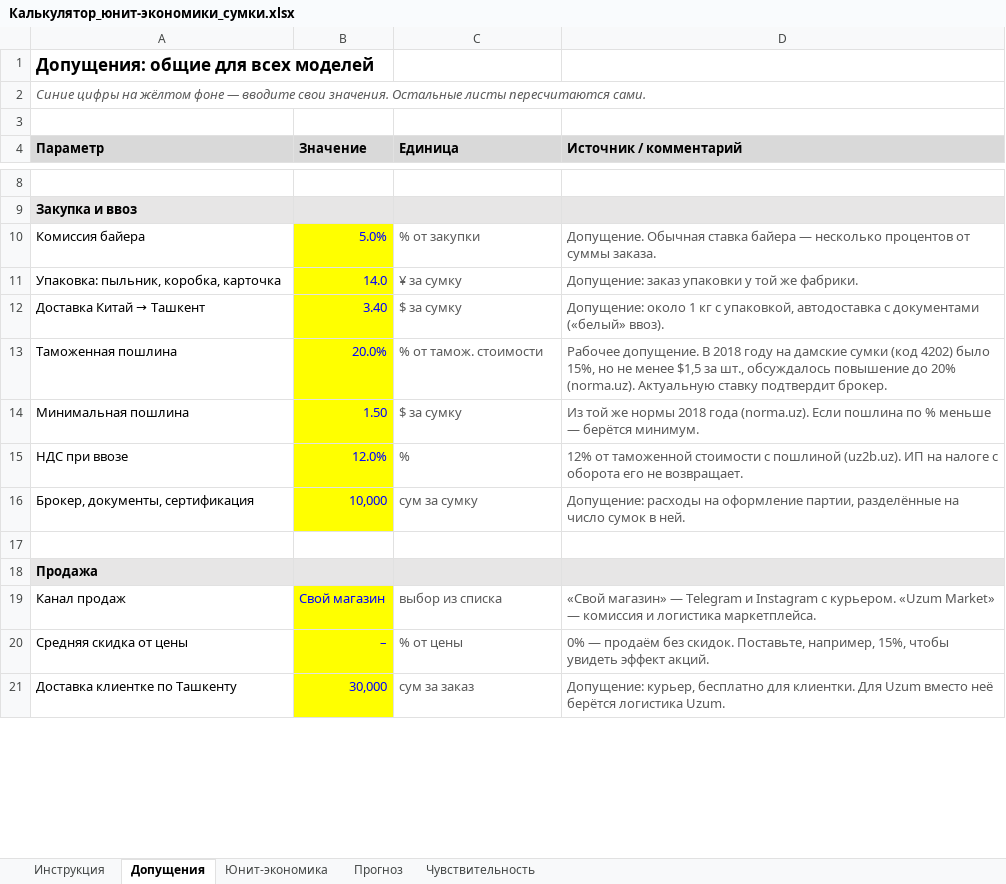
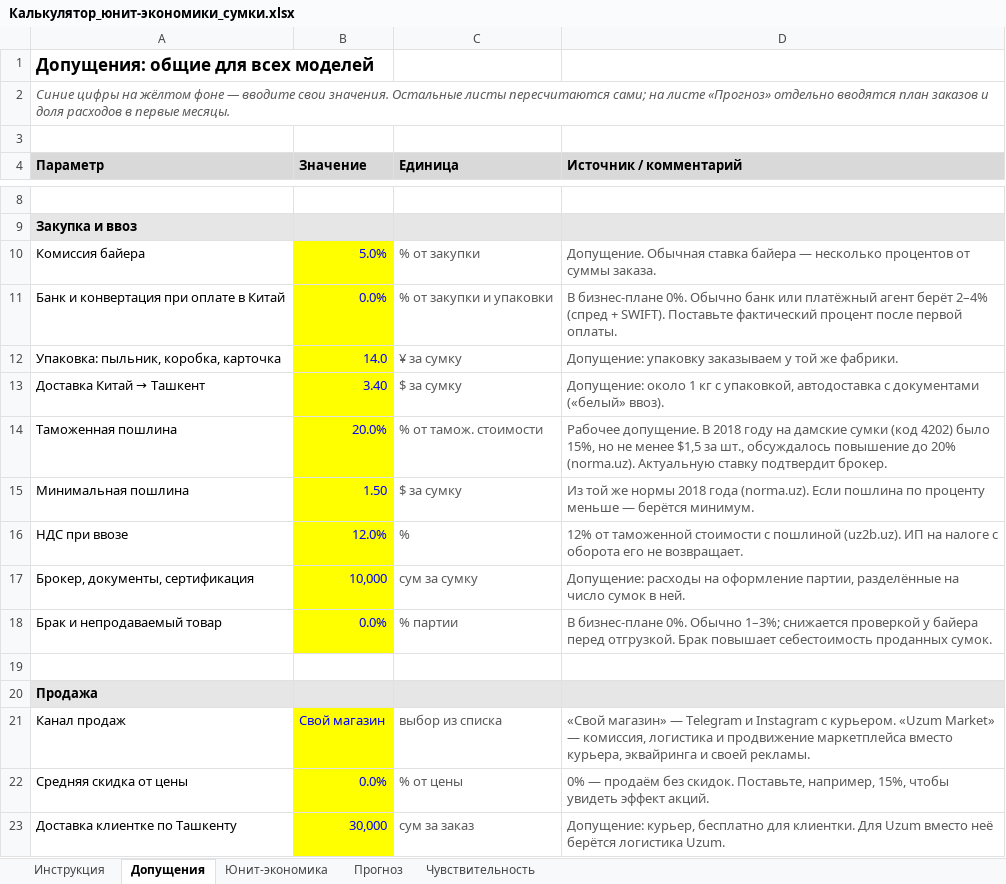
Before and after one commit to paks9912-ux/212, an Excel workbook: sumki/Калькулятор_юнит-экономики_сумки.xlsx, sheet Допущения, drawn as a sheet; only a part is shown, gaps mark what is left out; values as stored, in another font and other column widths than the file's, no borders; addresses are those after the commit; the diff covers the shown part only; the diff names each change by its address in the sheet, - before the commit and + after, or states it on an @@ line.

```diff
--- a/sumki/Калькулятор_юнит-экономики_сумки.xlsx (sheet Допущения)
+++ b/sumki/Калькулятор_юнит-экономики_сумки.xlsx (sheet Допущения)
-A2 (Параметр): …листы пересчитаются сами.
+A2 (Параметр): …листы пересчитаются сами; на листе «Прогноз» отдельно вводятся план заказов и доля расходов в первые месяцы.
+row 11: Банк и конвертация при оплате в Китай | 0.0% | % от закупки и упаковки | В бизнес-плане 0%. Обычно банк или платёжный агент берёт 2–4% (спред + SWIFT). Поставьте фактический процент после первой оплаты.
-D12 (Источник / комментарий): Допущение: заказ упаковки у той…
+D12 (Источник / комментарий): Допущение: упаковку заказываем у той…
-D15 (Источник / комментарий): …пошлина по % меньше —…
+D15 (Источник / комментарий): …пошлина по проценту меньше —…
+row 18: Брак и непродаваемый товар | 0.0% | % партии | В бизнес-плане 0%. Обычно 1–3%; снижается проверкой у байера перед отгрузкой. Брак повышает себестоимость проданных сумок.
-D21 (Источник / комментарий): …Market» — комиссия и логистика маркетплейса.
+D21 (Источник / комментарий): …Market» — комиссия, логистика и продвижение маркетплейса вместо курьера, эквайринга и своей рекламы.
-B22 (Значение): –
+B22 (Значение): 0.0%
```
Also changed, not shown: 3 added rows, 7 edited cells and cell formats elsewhere in this sheet, sheet Прогноз, sheet Юнит-экономика, sheet Инструкция, sheet Чувствительность, formulas that keep their value, hidden cells.
